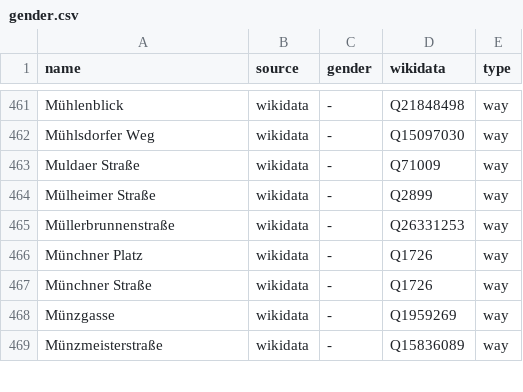
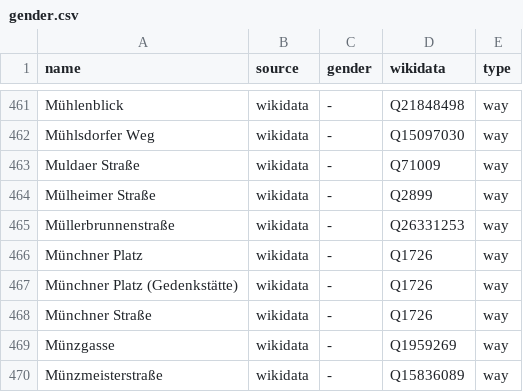
Before and after one commit to EqualStreetNames/equalstreetnames-dresden, a CSV file: data/gender.csv, drawn as a sheet; only a part is shown, gaps mark what is left out; the diff names each change by its address in the sheet, - before the commit and + after, or states it on an @@ line.

```diff
--- a/data/gender.csv
+++ b/data/gender.csv
+row 467: Münchner Platz (Gedenkstätte) | wikidata | - | Q1726 | way
```
Also changed, not shown: data/other.csv, 3 other files.
